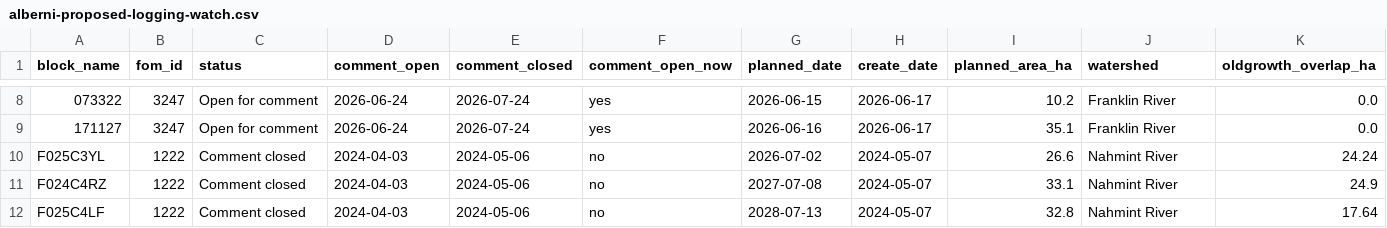
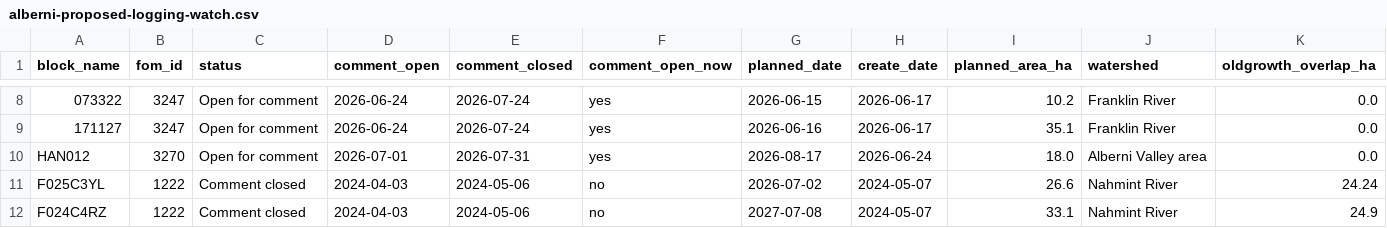
Before and after one commit to aevans-eng/portfolio-site, a CSV file: port-renfrew/downloads/alberni-proposed-logging-watch.csv, drawn as a sheet; only a part is shown, gaps mark what is left out; the shorter side is filled out with more unchanged rows; rows hold the shown columns only; the diff names each change by its address in the sheet, - before the commit and + after, or states it on an @@ line.

```diff
--- a/port-renfrew/downloads/alberni-proposed-logging-watch.csv
+++ b/port-renfrew/downloads/alberni-proposed-logging-watch.csv
+row 10: HAN012 | 3270 | Open for comment | 2026-07-01 | 2026-07-31 | yes | 2026-08-17 | 2026-06-24 | 18.0 | Alberni Valley area | 0.0
```
Also changed, not shown: port-renfrew/downloads/campbell-river-proposed-logging-watch.csv, port-renfrew/downloads/gold-river-proposed-logging-watch.csv, 49 other files.
